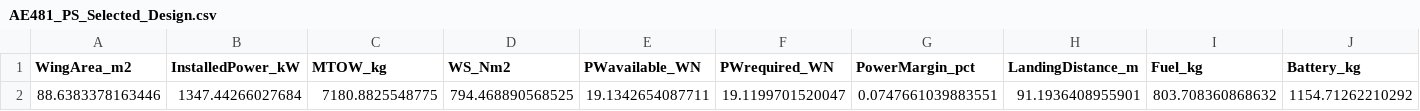
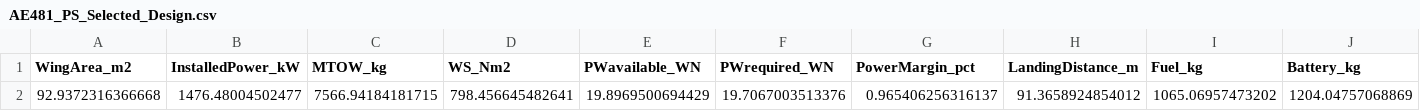
Before and after one commit to angeete08/Aero481_Team1, a CSV file: AE481_PS_Selected_Design.csv, drawn as a sheet; only a part is shown; removed rows and columns are numbered as before the commit, all else as after; rows hold the shown columns only; the diff names each change by its address in the sheet, - before the commit and + after, or states it on an @@ line.

```diff
--- a/AE481_PS_Selected_Design.csv
+++ b/AE481_PS_Selected_Design.csv
-row 2: 88.6383378163446 | 1347.44266027684 | 7180.8825548775 | 794.468890568525 | 19.1342654087711 | 19.1199701520047 | 0.0747661039883551 | 91.1936408955901 | 803.708360868632 | 1154.71262210292
+row 2: 92.9372316366668 | 1476.48004502477 | 7566.94184181715 | 798.456645482641 | 19.8969500694429 | 19.7067003513376 | 0.965406256316137 | 91.3658924854012 | 1065.06957473202 | 1204.04757068869
```
Also changed, not shown: AE481_PS_Engine_Candidates.csv, Performance_Overall_Results_SI.csv, 8 other files.
